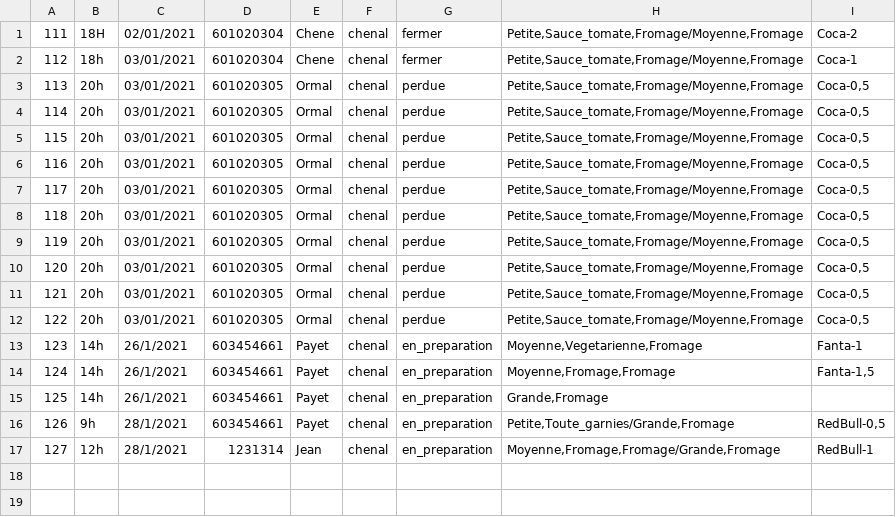
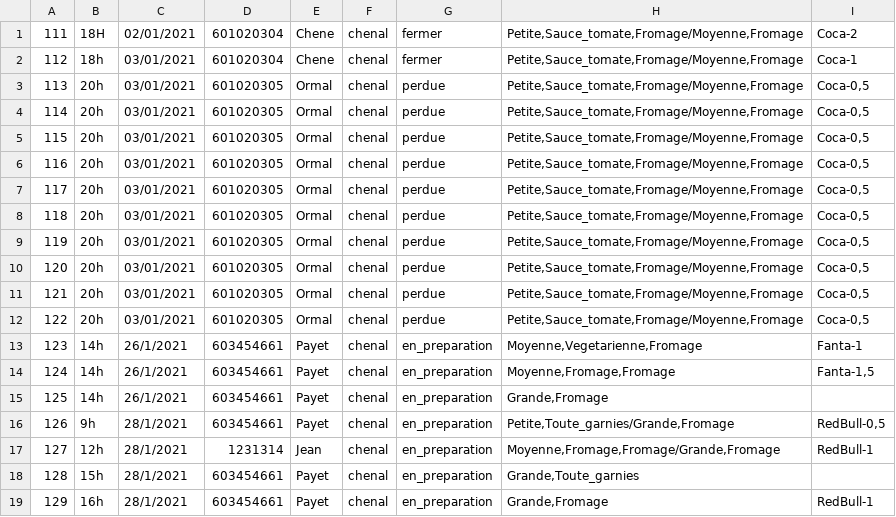
Before and after one commit to Pierre-Portfolio/Pizzeria, a CSV file: Pizzeria/Commandes.csv, drawn as a sheet.

```diff
--- a/Pizzeria/Commandes.csv
+++ b/Pizzeria/Commandes.csv
@@ -17 +17,3 @@
 127;12h;28/1/2021;1231314;Jean;chenal;en_preparation;Moyenne,Fromage,Fromage/Grande,Fromage;RedBull-1
+128;15h;28/1/2021;603454661;Payet;chenal;en_preparation;Grande,Toute_garnies;
+129;16h;28/1/2021;603454661;Payet;chenal;en_preparation;Grande,Fromage;RedBull-1
```
Also changed, not shown: Pizzeria/Clients.csv, Pizzeria/Commis.csv, 24 other files.
